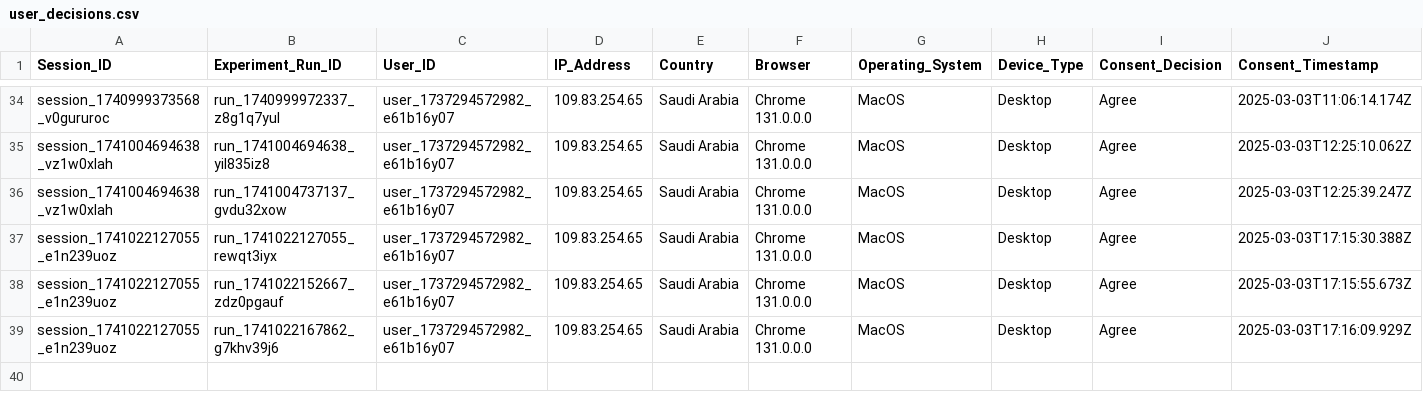
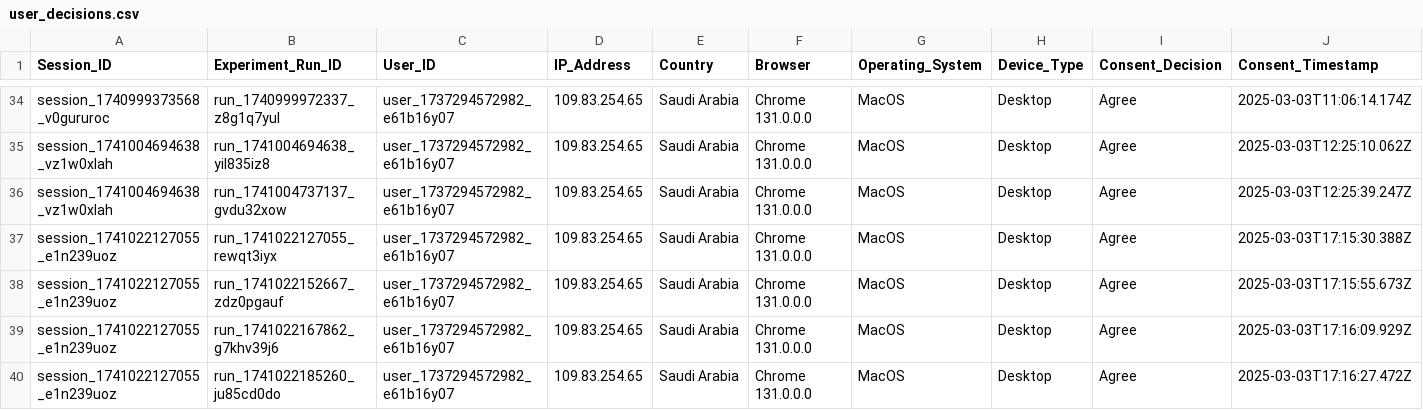
Before and after one commit to MARAM701/tracking-server, a CSV file: data/user_decisions.csv, drawn as a sheet; only a part is shown, gaps mark what is left out; rows hold the shown columns only; the diff names each change by its address in the sheet, - before the commit and + after, or states it on an @@ line.

Commit message:
Update tracking data

```diff
--- a/data/user_decisions.csv
+++ b/data/user_decisions.csv
+row 40: session_1741022127055_e1n239uoz | run_1741022185260_ju85cd0do | user_1737294572982_e61b16y07 | 109.83.254.65 | Saudi Arabia | Chrome 131.0.0.0 | MacOS | Desktop | Agree | 2025-03-03T17:16:27.472Z
```
